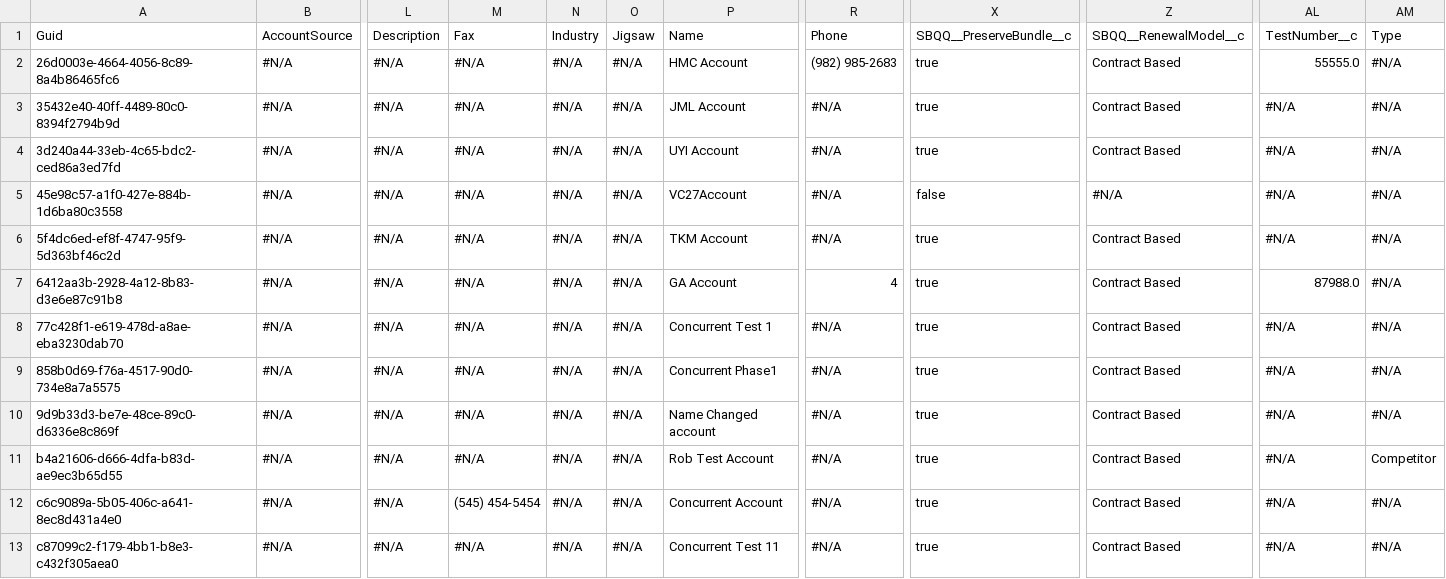
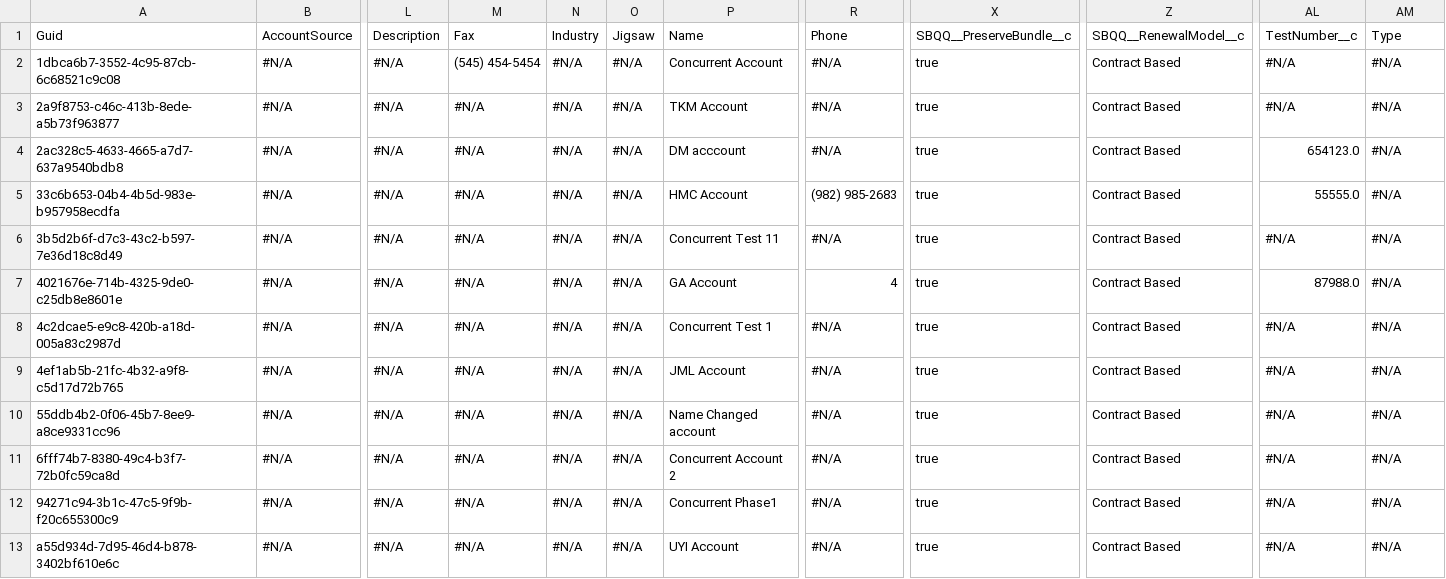
Before and after one commit to prodlytestuser/Vishnu_Repo, a CSV file: Account.csv, drawn as a sheet; only a part is shown, gaps mark what is left out; the diff covers the shown part only; the diff names each change by its address in the sheet, - before the commit and + after, or states it on an @@ line.

Commit message:
Saved data from the control org into the repository master branch

```diff
--- a/Account.csv
+++ b/Account.csv
-A2: 26d0003e-4664-4056-8c89-8a4b86465fc6
+A2: 1dbca6b7-3552-4c95-87cb-6c68521c9c08
-M2: #N/A
+M2: (545) 454-5454
-P2: HMC Account
+P2: Concurrent Account
-R2: (982) 985-2683
+R2: #N/A
-AL2: 55555.0
+AL2: #N/A
-A3: 35432e40-40ff-4489-80c0-8394f2794b9d
+A3: 2a9f8753-c46c-413b-8ede-a5b73f963877
-P3: JML Account
+P3: TKM Account
-A4: 3d240a44-33eb-4c65-bdc2-ced86a3ed7fd
+A4: 2ac328c5-4633-4665-a7d7-637a9540bdb8
-P4: UYI Account
+P4: DM acccount
-AL4: #N/A
+AL4: 654123.0
-A5: 45e98c57-a1f0-427e-884b-1d6ba80c3558
+A5: 33c6b653-04b4-4b5d-983e-b957958ecdfa
-P5: VC27Account
+P5: HMC Account
-R5: #N/A
+R5: (982) 985-2683
-X5: false
+X5: true
-Z5: #N/A
+Z5: Contract Based
-AL5: #N/A
+AL5: 55555.0
-A6: 5f4dc6ed-ef8f-4747-95f9-5d363bf46c2d
+A6: 3b5d2b6f-d7c3-43c2-b597-7e36d18c8d49
-P6: TKM Account
+P6: Concurrent Test 11
-A7: 6412aa3b-2928-4a12-8b83-d3e6e87c91b8
+A7: 4021676e-714b-4325-9de0-c25db8e8601e
-A8: 77c428f1-e619-478d-a8ae-eba3230dab70
+A8: 4c2dcae5-e9c8-420b-a18d-005a83c2987d
-A9: 858b0d69-f76a-4517-90d0-734e8a7a5575
+A9: 4ef1ab5b-21fc-4b32-a9f8-c5d17d72b765
-P9: Concurrent Phase1
+P9: JML Account
-A10: 9d9b33d3-be7e-48ce-89c0-d6336e8c869f
+A10: 55ddb4b2-0f06-45b7-8ee9-a8ce9331cc96
-A11: b4a21606-d666-4dfa-b83d-ae9ec3b65d55
+A11: 6fff74b7-8380-49c4-b3f7-72b0fc59ca8d
-P11: Rob Test Account
+P11: Concurrent Account 2
-AM11: Competitor
+AM11: #N/A
-A12: c6c9089a-5b05-406c-a641-8ec8d431a4e0
+A12: 94271c94-3b1c-47c5-9f9b-f20c655300c9
-M12: (545) 454-5454
+M12: #N/A
-P12: Concurrent Account
+P12: Concurrent Phase1
-A13: c87099c2-f179-4bb1-b8e3-c432f305aea0
+A13: a55d934d-7d95-46d4-b878-3402bf610e6c
-P13: Concurrent Test 11
+P13: UYI Account
```
Also changed, not shown: 8 edited cells elsewhere in this file.
